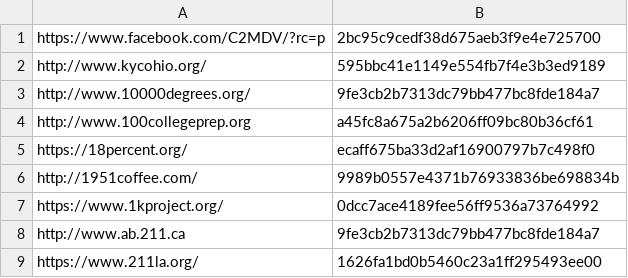
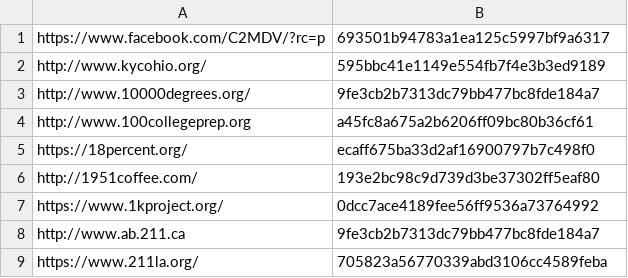
Before and after one commit to YangVincent/OneDegree, a CSV file: old_cache.csv, drawn as a sheet.

```diff
--- a/old_cache.csv
+++ b/old_cache.csv
@@ -1,2 +1,2 @@
-https://www.facebook.com/C2MDV/?rc=p,2bc95c9cedf38d675aeb3f9e4e725700
+https://www.facebook.com/C2MDV/?rc=p,693501b94783a1ea125c5997bf9a6317
 http://www.kycohio.org/,595bbc41e1149e554fb7f4e3b3ed9189
@@ -5,5 +5,5 @@ http://www.100collegeprep.org,a45fc8a675a2b6206ff09bc80b36cf61
 https://18percent.org/,ecaff675ba33d2af16900797b7c498f0
-http://1951coffee.com/,9989b0557e4371b76933836be698834b
+http://1951coffee.com/,193e2bc98c9d739d3be37302ff5eaf80
 https://www.1kproject.org/,0dcc7ace4189fee56ff9536a73764992
 http://www.ab.211.ca,9fe3cb2b7313dc79bb477bc8fde184a7
-https://www.211la.org/,1626fa1bd0b5460c23a1ff295493ee00
+https://www.211la.org/,705823a56770339abd3106cc4589feba
```
Also changed, not shown: 2 other files.
